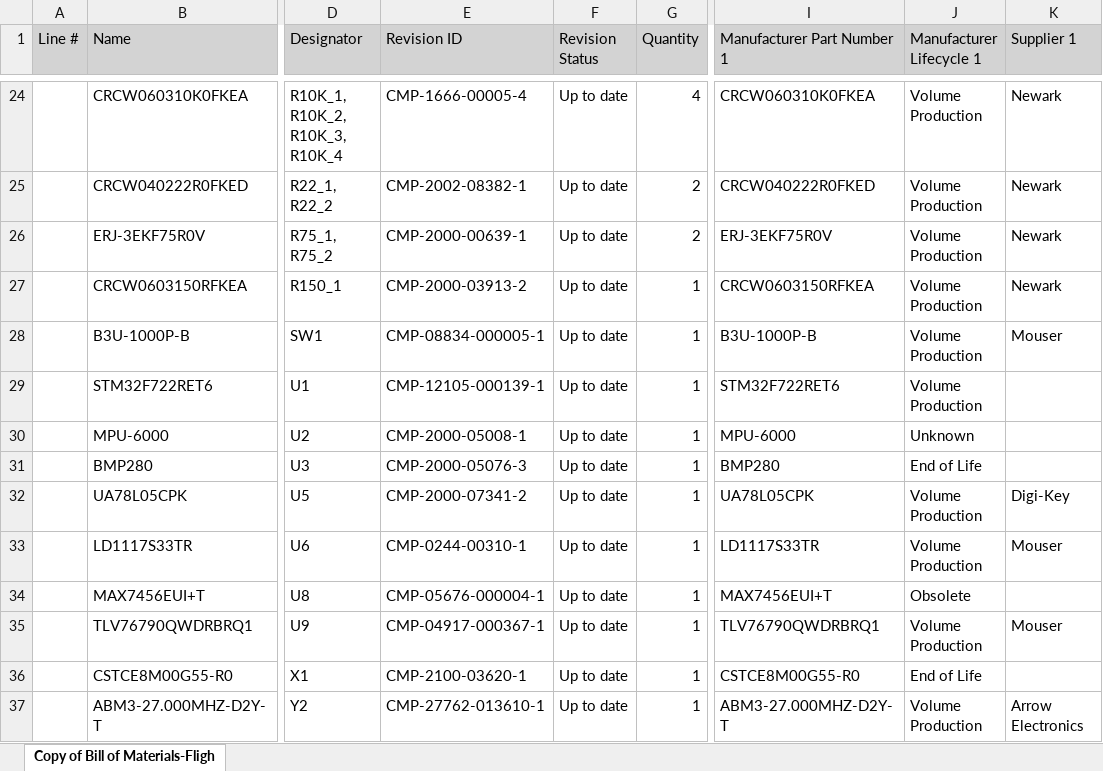
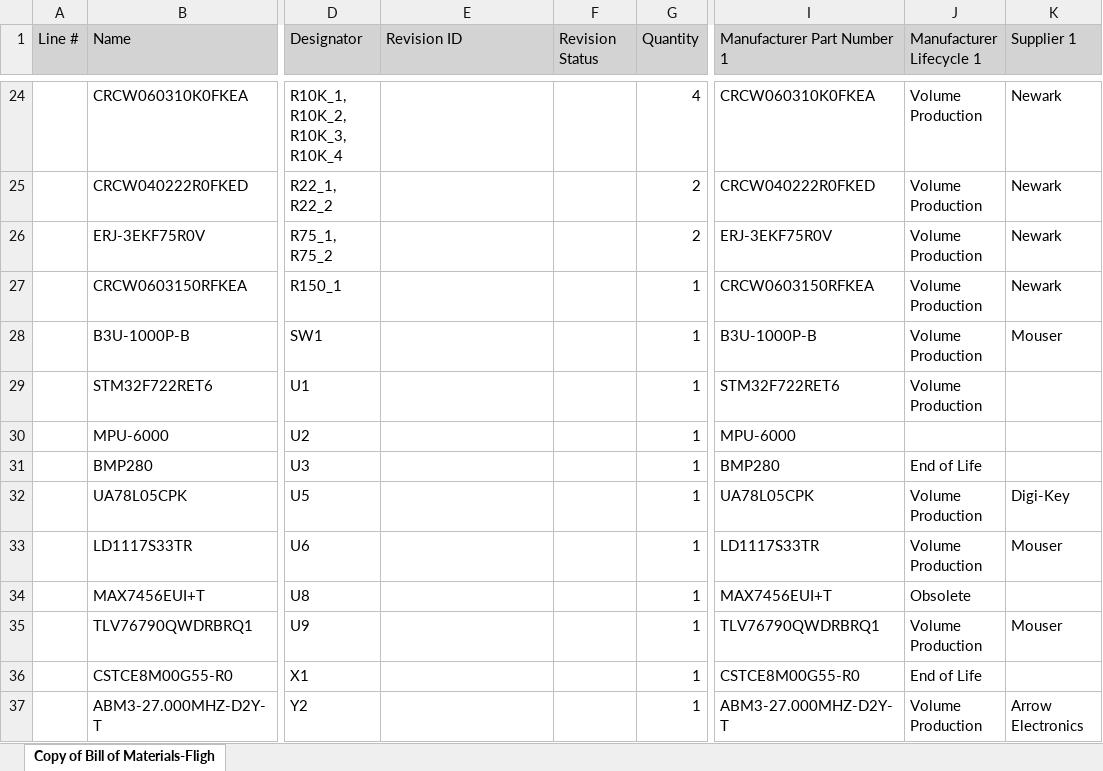
Before and after one commit to akw0088/FlightController, an Excel workbook: Project/FlightController/Project Outputs for FlightController/BOM/Copy of Bill of Materials-FlightController.xlsx, sheet Copy of Bill of Materials-Fligh, drawn as a sheet; only a part is shown, gaps mark what is left out; values as stored, in another font and other column widths than the file's, no borders; the diff covers the shown part only; the diff names each change by its address in the sheet, - before the commit and + after, or states it on an @@ line.

```diff
--- a/Project/FlightController/Project Outputs for FlightController/BOM/Copy of Bill of Materials-FlightController.xlsx (sheet Copy of Bill of Materials-Fligh)
+++ b/Project/FlightController/Project Outputs for FlightController/BOM/Copy of Bill of Materials-FlightController.xlsx (sheet Copy of Bill of Materials-Fligh)
-E24 (Revision ID): CMP-1666-00005-4
+E24 (Revision ID): (empty)
-F24:F37 (Revision Status): Up to date
+F24:F37 (Revision Status): (empty)
-E25 (Revision ID): CMP-2002-08382-1
+E25 (Revision ID): (empty)
-E26 (Revision ID): CMP-2000-00639-1
+E26 (Revision ID): (empty)
-E27 (Revision ID): CMP-2000-03913-2
+E27 (Revision ID): (empty)
-E28 (Revision ID): CMP-08834-000005-1
+E28 (Revision ID): (empty)
-E29 (Revision ID): CMP-12105-000139-1
+E29 (Revision ID): (empty)
-E30 (Revision ID): CMP-2000-05008-1
+E30 (Revision ID): (empty)
-J30 (Manufacturer Lifecycle 1): Unknown
+J30 (Manufacturer Lifecycle 1): (empty)
-E31 (Revision ID): CMP-2000-05076-3
+E31 (Revision ID): (empty)
-E32 (Revision ID): CMP-2000-07341-2
+E32 (Revision ID): (empty)
-E33 (Revision ID): CMP-0244-00310-1
+E33 (Revision ID): (empty)
-E34 (Revision ID): CMP-05676-000004-1
+E34 (Revision ID): (empty)
-E35 (Revision ID): CMP-04917-000367-1
+E35 (Revision ID): (empty)
-E36 (Revision ID): CMP-2100-03620-1
+E36 (Revision ID): (empty)
-E37 (Revision ID): CMP-27762-013610-1
+E37 (Revision ID): (empty)
```
Also changed, not shown: 2 added rows, 2 removed rows and 47 edited cells elsewhere in this sheet, 35 other files.
